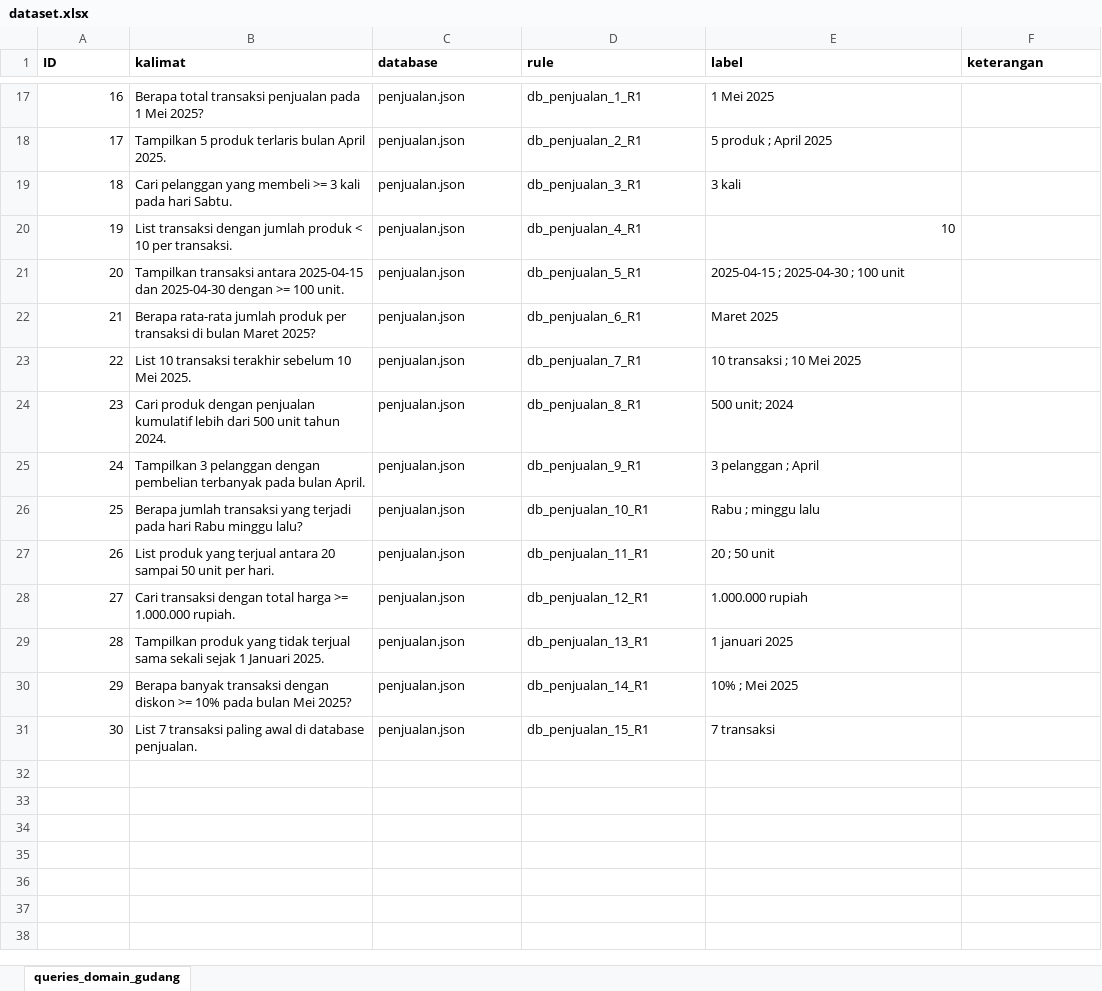
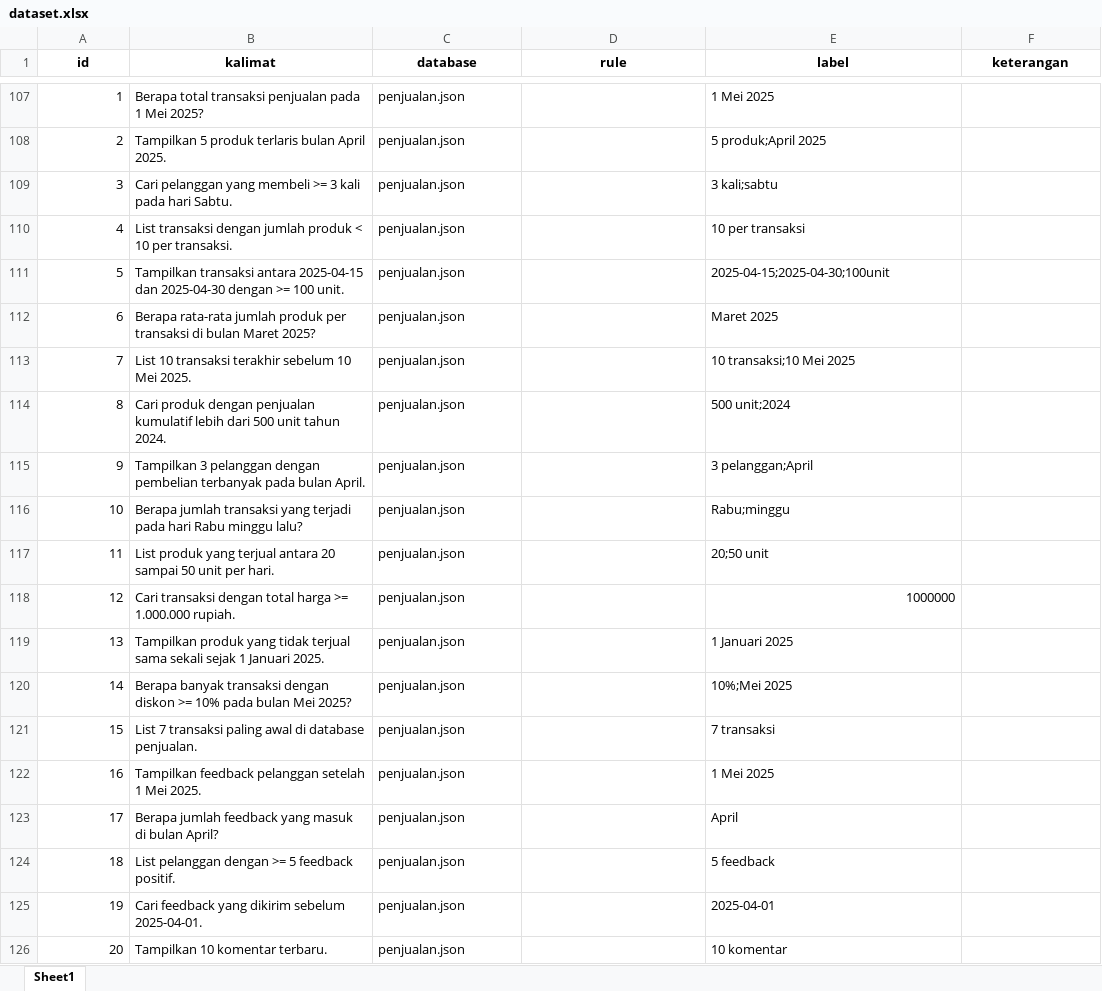
Before and after one commit to agung-prasetya/nl2sql, an Excel workbook: detectors/qty/dataset/dataset.xlsx, sheet Sheet1, drawn as a sheet; only a part is shown, gaps mark what is left out; values as stored, in another font and other column widths than the file's, no borders; addresses are those after the commit; the diff covers the shown part only; the diff names each change by its address in the sheet, - before the commit and + after, or states it on an @@ line.

Commit message:
fix: restructure dataset and merge some json files

```diff
--- a/detectors/qty/dataset/dataset.xlsx (sheet Sheet1)
+++ b/detectors/qty/dataset/dataset.xlsx (sheet Sheet1)
-sheet tab: queries_domain_gudang
+sheet tab: Sheet1
@@ column A (id) renumbered between rows 1 and 121 @@
-A1:F1 alignment: left
+A1:F1 alignment: center
-D107 (rule): db_penjualan_1_R1
+D107 (rule): (empty)
-D108 (rule): db_penjualan_2_R1
+D108 (rule): (empty)
-E108 (label): 5 produk ; April 2025
+E108 (label): 5 produk;April 2025
-D109 (rule): db_penjualan_3_R1
+D109 (rule): (empty)
-E109 (label): 3 kali
+E109 (label): 3 kali;sabtu
-D110 (rule): db_penjualan_4_R1
+D110 (rule): (empty)
-E110 (label): 10
+E110 (label): 10 per transaksi
-D111 (rule): db_penjualan_5_R1
+D111 (rule): (empty)
-E111 (label): 2025-04-15 ; 2025-04-30 ; 100 unit
+E111 (label): 2025-04-15;2025-04-30;100unit
-D112 (rule): db_penjualan_6_R1
+D112 (rule): (empty)
-D113 (rule): db_penjualan_7_R1
+D113 (rule): (empty)
-E113 (label): 10 transaksi ; 10 Mei 2025
+E113 (label): 10 transaksi;10 Mei 2025
-D114 (rule): db_penjualan_8_R1
+D114 (rule): (empty)
-E114 (label): 500 unit; 2024
+E114 (label): 500 unit;2024
-D115 (rule): db_penjualan_9_R1
+D115 (rule): (empty)
-E115 (label): 3 pelanggan ; April
+E115 (label): 3 pelanggan;April
-D116 (rule): db_penjualan_10_R1
+D116 (rule): (empty)
-E116 (label): Rabu ; minggu lalu
+E116 (label): Rabu;minggu
-D117 (rule): db_penjualan_11_R1
+D117 (rule): (empty)
-E117 (label): 20 ; 50 unit
+E117 (label): 20;50 unit
-D118 (rule): db_penjualan_12_R1
+D118 (rule): (empty)
-E118 (label): 1.000.000 rupiah
+E118 (label): 1000000
-D119 (rule): db_penjualan_13_R1
+D119 (rule): (empty)
-E119 (label): 1 januari 2025
+E119 (label): 1 Januari 2025
-D120 (rule): db_penjualan_14_R1
+D120 (rule): (empty)
-E120 (label): 10% ; Mei 2025
+E120 (label): 10%;Mei 2025
-D121 (rule): db_penjualan_15_R1
+D121 (rule): (empty)
+row 122: 16 | Tampilkan feedback pelanggan setelah 1 Mei 2025. | penjualan.json |  | 1 Mei 2025
+row 123: 17 | Berapa jumlah feedback yang masuk di bulan April? | penjualan.json |  | April
+row 124: 18 | List pelanggan dengan >= 5 feedback positif. | penjualan.json |  | 5 feedback
+row 125: 19 | Cari feedback yang dikirim sebelum 2025-04-01. | penjualan.json |  | 2025-04-01
+row 126: 20 | Tampilkan 10 komentar terbaru. | penjualan.json |  | 10 komentar
```
Also changed, not shown: 145 added rows and 15 removed rows elsewhere in this sheet, 28 other files.
